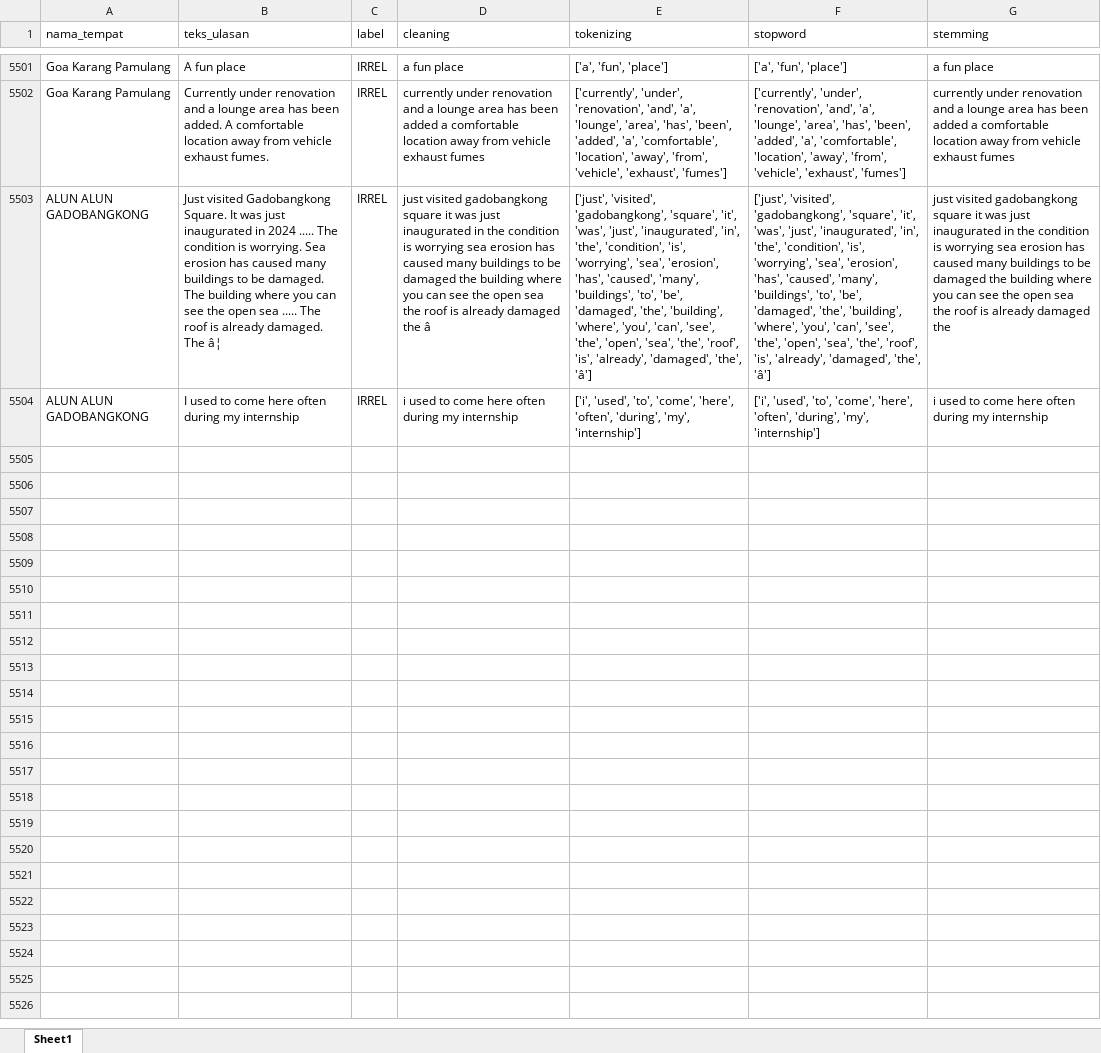
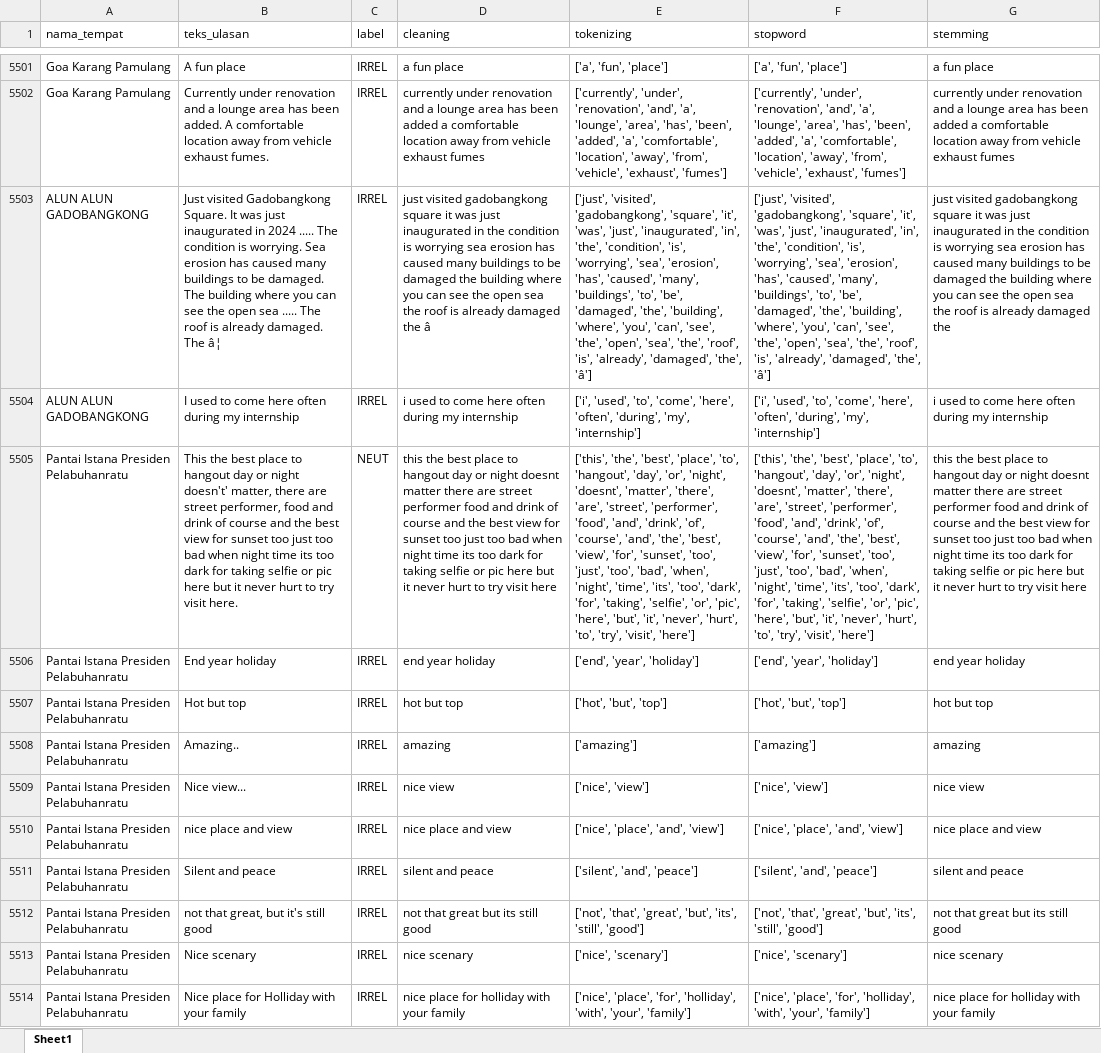
Before and after one commit to muizulrafi/skripsi-ulasan-wisata, an Excel workbook: data/preprocessing/hasil_preprocessing.xlsx, sheet Sheet1, drawn as a sheet; only a part is shown, gaps mark what is left out; values as stored, in another font and other column widths than the file's, no borders; the diff covers the shown part only; the diff names each change by its address in the sheet, - before the commit and + after, or states it on an @@ line.

```diff
--- a/data/preprocessing/hasil_preprocessing.xlsx (sheet Sheet1)
+++ b/data/preprocessing/hasil_preprocessing.xlsx (sheet Sheet1)
+row 5505: Pantai Istana Presiden Pelabuhanratu | This the best place to hangout day or night doesn't' matter, there are street performer, food and drink of course and the best view for sunset too just too bad when night time its too dark for taking selfie or pic here but it never hurt to try visit here. | NEUT | this the best place to hangout day or night doesnt matter there are street performer food and drink of course and the best view for sunset too just too bad when night time its too dark for taking selfie or pic here but it never hurt to try visit here | ['this', 'the', 'best', 'place', 'to', 'hangout', 'day', 'or', 'night', 'doesnt', 'matter', 'there', 'are', 'street', 'performer', 'food', 'and', 'drink', 'of', 'course', 'and', 'the', 'best', 'view', 'for', 'sunset', 'too', 'just', 'too', 'bad', 'when', 'night', 'time', 'its', 'too', 'dark', 'for', 'taking', 'selfie', 'or', 'pic', 'here', 'but', 'it', 'never', 'hurt', 'to', 'try', 'visit', 'here'] | ['this', 'the', 'best', 'place', 'to', 'hangout', 'day', 'or', 'night', 'doesnt', 'matter', 'there', 'are', 'street', 'performer', 'food', 'and', 'drink', 'of', 'course', 'and', 'the', 'best', 'view', 'for', 'sunset', 'too', 'just', 'too', 'bad', 'when', 'night', 'time', 'its', 'too', 'dark', 'for', 'taking', 'selfie', 'or', 'pic', 'here', 'but', 'it', 'never', 'hurt', 'to', 'try', 'visit', 'here'] | this the best place to hangout day or night doesnt matter there are street performer food and drink of course and the best view for sunset too just too bad when night time its too dark for taking selfie or pic here but it never hurt to try visit here
+row 5506: Pantai Istana Presiden Pelabuhanratu | End year holiday | IRREL | end year holiday | ['end', 'year', 'holiday'] | ['end', 'year', 'holiday'] | end year holiday
+row 5507: Pantai Istana Presiden Pelabuhanratu | Hot but top | IRREL | hot but top | ['hot', 'but', 'top'] | ['hot', 'but', 'top'] | hot but top
+row 5508: Pantai Istana Presiden Pelabuhanratu | Amazing.. | IRREL | amazing | ['amazing'] | ['amazing'] | amazing
+row 5509: Pantai Istana Presiden Pelabuhanratu | Nice view... | IRREL | nice view | ['nice', 'view'] | ['nice', 'view'] | nice view
+row 5510: Pantai Istana Presiden Pelabuhanratu | nice place and view | IRREL | nice place and view | ['nice', 'place', 'and', 'view'] | ['nice', 'place', 'and', 'view'] | nice place and view
+row 5511: Pantai Istana Presiden Pelabuhanratu | Silent and peace | IRREL | silent and peace | ['silent', 'and', 'peace'] | ['silent', 'and', 'peace'] | silent and peace
+row 5512: Pantai Istana Presiden Pelabuhanratu | not that great, but it's still good | IRREL | not that great but its still good | ['not', 'that', 'great', 'but', 'its', 'still', 'good'] | ['not', 'that', 'great', 'but', 'its', 'still', 'good'] | not that great but its still good
+row 5513: Pantai Istana Presiden Pelabuhanratu | Nice scenary | IRREL | nice scenary | ['nice', 'scenary'] | ['nice', 'scenary'] | nice scenary
+row 5514: Pantai Istana Presiden Pelabuhanratu | Nice place for Holliday with your family | IRREL | nice place for holliday with your family | ['nice', 'place', 'for', 'holliday', 'with', 'your', 'family'] | ['nice', 'place', 'for', 'holliday', 'with', 'your', 'family'] | nice place for holliday with your family
```
Also changed, not shown: 149 added rows elsewhere in this sheet, data/labelling/lembar_kerja_anotator_final.xlsx, data/output/distribusi_topik.xlsx, 6 other files.
